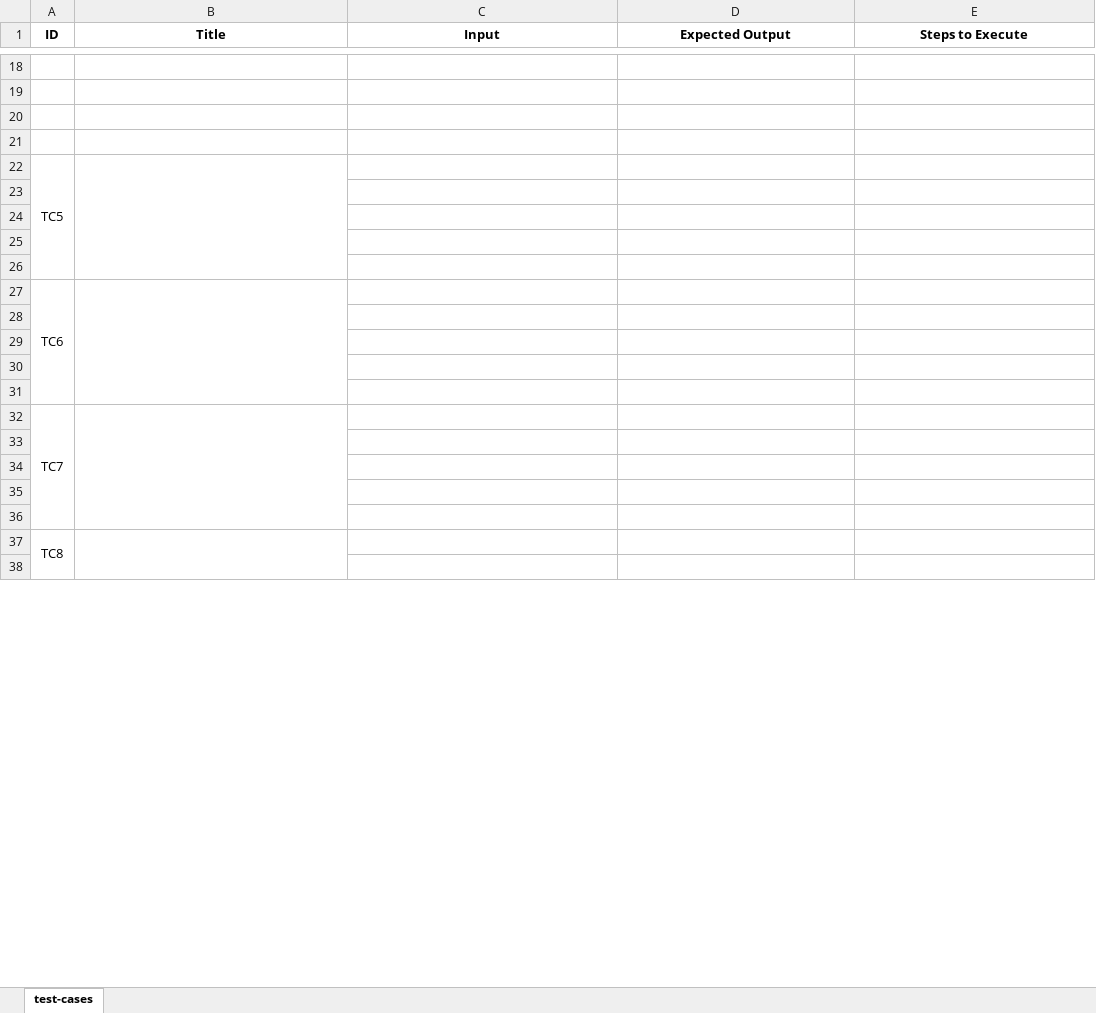
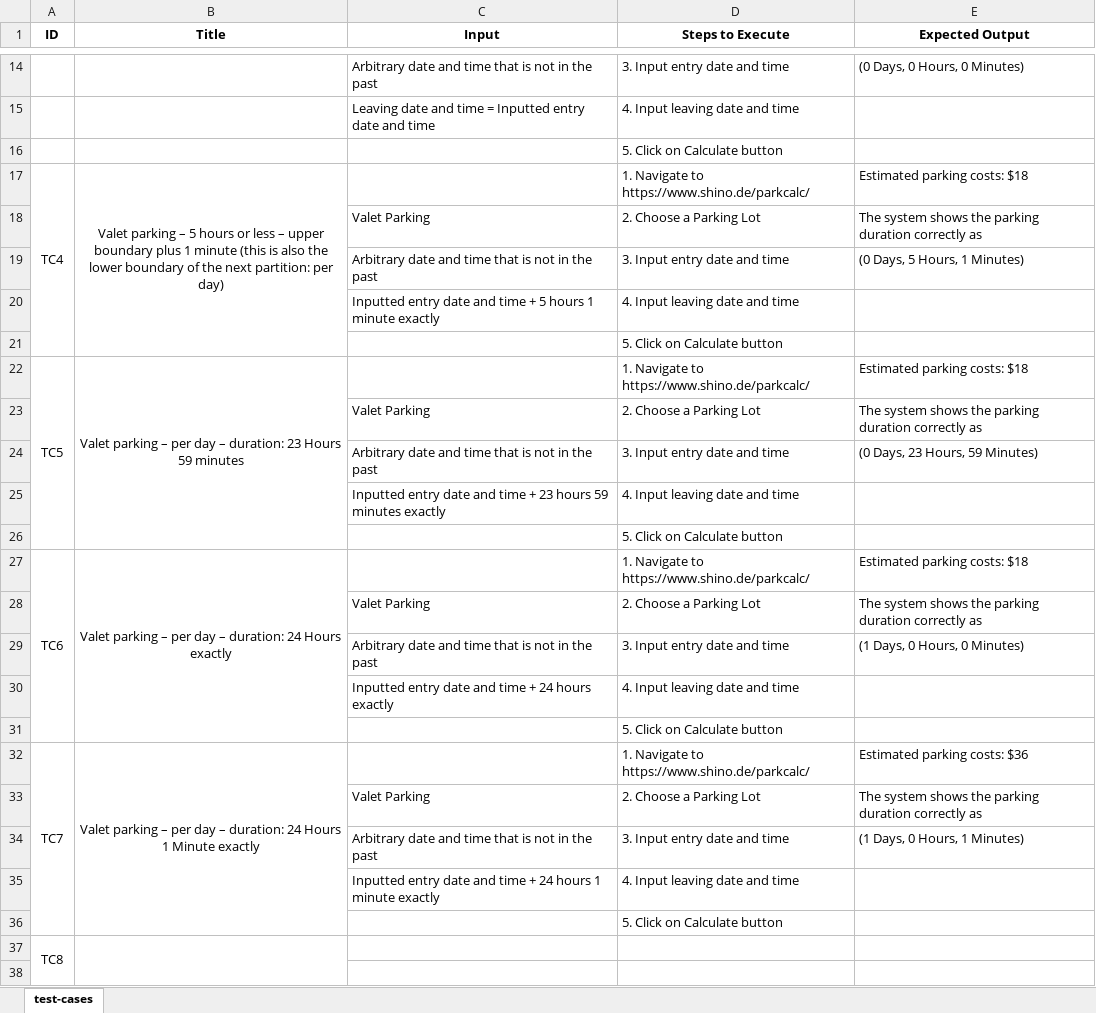
Before and after one commit to bdavid-testware/Playwright.Demo, an Excel workbook: test-cases/test-cases.xlsx, sheet test-cases, drawn as a sheet; only a part is shown, gaps mark what is left out; values as stored, in another font and other column widths than the file's, no borders; removed rows and columns are numbered as before the commit, all else as after; the diff covers the shown part only; the diff names each change by its address in the sheet, - before the commit and + after, or states it on an @@ line.

Commit message:
Added TC1 - TC7

```diff
--- a/test-cases/test-cases.xlsx (sheet test-cases)
+++ b/test-cases/test-cases.xlsx (sheet test-cases)
-D1: Expected Output
+D1: Steps to Execute
-E1: Steps to Execute
+E1: Expected Output
-row 14: (empty)
+row 14:  |  | Arbitrary date and time that is not in the past | 3. Input entry date and time | (0 Days, 0 Hours, 0 Minutes)
-row 15: (empty)
+row 15:  |  | Leaving date and time = Inputted entry date and time | 4. Input leaving date and time
-D16 (Steps to Execute): (empty)
+D16 (Steps to Execute): 5. Click on Calculate button
-row 17: (empty)
+row 17: TC4 | Valet parking – 5 hours or less – upper boundary plus 1 minute (this is also the lower boundary of the next partition: per day) |  | 1. Navigate to https://www.shino.de/parkcalc/ | Estimated parking costs: $18
+A17:A21 merged
+B17:B21 merged
-row 22: TC5
-row 18: (empty)
+row 18:  |  | Valet Parking | 2. Choose a Parking Lot | The system shows the parking duration correctly as
-row 19: (empty)
+row 19:  |  | Arbitrary date and time that is not in the past | 3. Input entry date and time | (0 Days, 5 Hours, 1 Minutes)
-row 20: (empty)
+row 20:  |  | Inputted entry date and time + 5 hours 1 minute exactly | 4. Input leaving date and time
-D21 (Steps to Execute): (empty)
+D21 (Steps to Execute): 5. Click on Calculate button
-row 27: TC6
-row 22: (empty)
+row 22: TC5 | Valet parking – per day – duration: 23 Hours 59 minutes |  | 1. Navigate to https://www.shino.de/parkcalc/ | Estimated parking costs: $18
+A22:A26 merged
+B22:B26 merged
-row 23: (empty)
+row 23:  |  | Valet Parking | 2. Choose a Parking Lot | The system shows the parking duration correctly as
-row 24: (empty)
+row 24:  |  | Arbitrary date and time that is not in the past | 3. Input entry date and time | (0 Days, 23 Hours, 59 Minutes)
-row 25: (empty)
+row 25:  |  | Inputted entry date and time + 23 hours 59 minutes exactly | 4. Input leaving date and time
-row 32: TC7
-D26 (Steps to Execute): (empty)
+D26 (Steps to Execute): 5. Click on Calculate button
-row 27: (empty)
+row 27: TC6 | Valet parking – per day – duration: 24 Hours exactly |  | 1. Navigate to https://www.shino.de/parkcalc/ | Estimated parking costs: $18
+A27:A31 merged
+B27:B31 merged
-row 28: (empty)
+row 28:  |  | Valet Parking | 2. Choose a Parking Lot | The system shows the parking duration correctly as
-row 29: (empty)
+row 29:  |  | Arbitrary date and time that is not in the past | 3. Input entry date and time | (1 Days, 0 Hours, 0 Minutes)
+row 30:  |  | Inputted entry date and time + 24 hours exactly | 4. Input leaving date and time
+row 31:  |  |  | 5. Click on Calculate button
+row 32: TC7 | Valet parking – per day – duration: 24 Hours 1 Minute exactly |  | 1. Navigate to https://www.shino.de/parkcalc/ | Estimated parking costs: $36
+row 33:  |  | Valet Parking | 2. Choose a Parking Lot | The system shows the parking duration correctly as
+row 34:  |  | Arbitrary date and time that is not in the past | 3. Input entry date and time | (1 Days, 0 Hours, 1 Minutes)
+row 35:  |  | Inputted entry date and time + 24 hours 1 minute exactly | 4. Input leaving date and time
+row 36:  |  |  | 5. Click on Calculate button
```
Also changed, not shown: 4 removed rows, 33 edited cells and merged cells elsewhere in this sheet.
